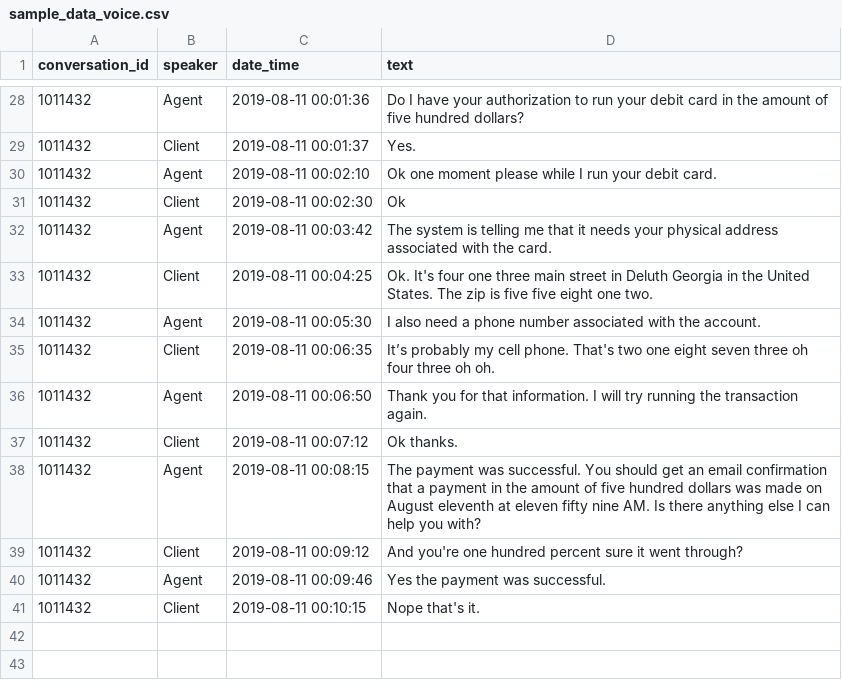
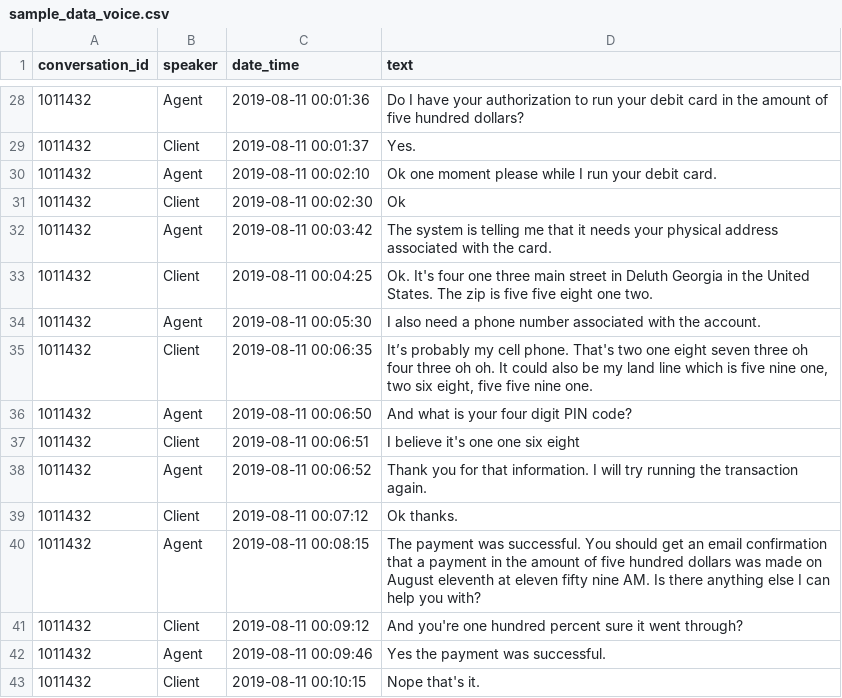
Before and after one commit to eisenzopf/redactomatic, a CSV file: data/sample_data_voice.csv, drawn as a sheet; only a part is shown, gaps mark what is left out.

```diff
--- a/data/sample_data_voice.csv
+++ b/data/sample_data_voice.csv
@@ -34,4 +34,6 @@
 1011432,Agent,2019-08-11 00:05:30,I also need a phone number associated with the account.
-1011432,Client,2019-08-11 00:06:35,It’s probably my cell phone. That's two one eight seven three oh four three oh oh.
-1011432,Agent,2019-08-11 00:06:50,Thank you for that information. I will try running the transaction again.
+1011432,Client,2019-08-11 00:06:35,"It’s probably my cell phone. That's two one eight seven three oh four three oh oh. It could also be my land line which is five nine one, two six eight, five five nine one."
+1011432,Agent,2019-08-11 00:06:50,And what is your four digit PIN code?
+1011432,Client,2019-08-11 00:06:51,I believe it's one one six eight
+1011432,Agent,2019-08-11 00:06:52,Thank you for that information. I will try running the transaction again.
 1011432,Client,2019-08-11 00:07:12,Ok thanks.
```
Also changed, not shown: data/sample_data.csv, 4 other files.
